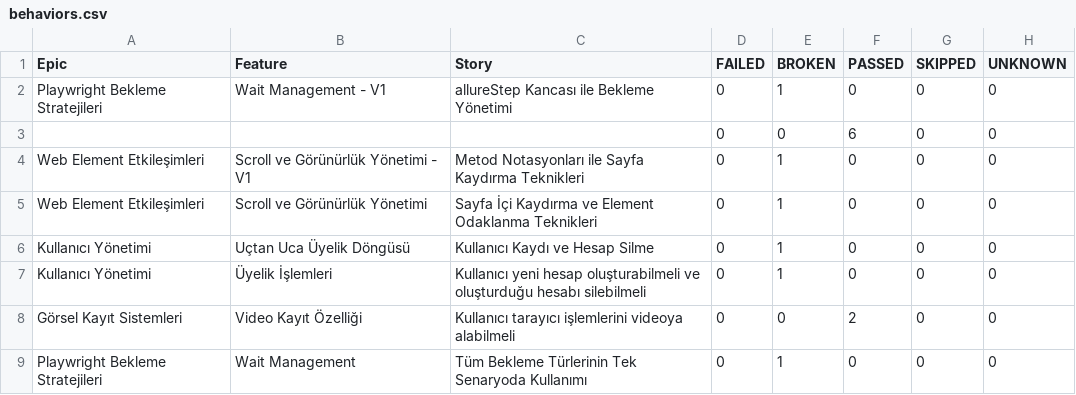
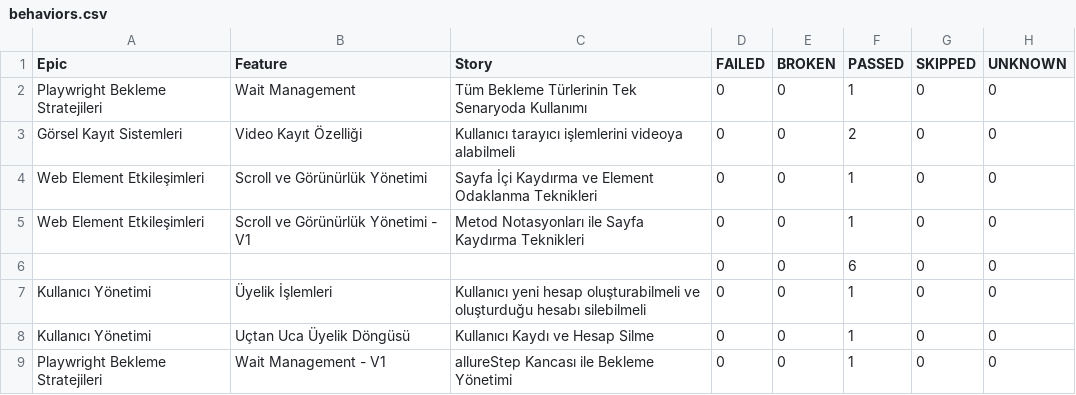
Before and after one commit to IpekSozbir/TestAutomationWithPlaywrightJava, a CSV file: allure-history/data/behaviors.csv, drawn as a sheet.

```diff
--- a/allure-history/data/behaviors.csv
+++ b/allure-history/data/behaviors.csv
@@ -1,9 +1,9 @@
 "Epic","Feature","Story","FAILED","BROKEN","PASSED","SKIPPED","UNKNOWN"
-"Playwright Bekleme Stratejileri","Wait Management - V1","allureStep Kancası ile Bekleme Yönetimi","0","1","0","0","0"
+"Playwright Bekleme Stratejileri","Wait Management","Tüm Bekleme Türlerinin Tek Senaryoda Kullanımı","0","0","1","0","0"
+"Görsel Kayıt Sistemleri","Video Kayıt Özelliği","Kullanıcı tarayıcı işlemlerini videoya alabilmeli","0","0","2","0","0"
+"Web Element Etkileşimleri","Scroll ve Görünürlük Yönetimi","Sayfa İçi Kaydırma ve Element Odaklanma Teknikleri","0","0","1","0","0"
+"Web Element Etkileşimleri","Scroll ve Görünürlük Yönetimi - V1","Metod Notasyonları ile Sayfa Kaydırma Teknikleri","0","0","1","0","0"
 "","","","0","0","6","0","0"
-"Web Element Etkileşimleri","Scroll ve Görünürlük Yönetimi - V1","Metod Notasyonları ile Sayfa Kaydırma Teknikleri","0","1","0","0","0"
-"Web Element Etkileşimleri","Scroll ve Görünürlük Yönetimi","Sayfa İçi Kaydırma ve Element Odaklanma Teknikleri","0","1","0","0","0"
-"Kullanıcı Yönetimi","Uçtan Uca Üyelik Döngüsü","Kullanıcı Kaydı ve Hesap Silme","0","1","0","0","0"
-"Kullanıcı Yönetimi","Üyelik İşlemleri","Kullanıcı yeni hesap oluşturabilmeli ve oluşturduğu hesabı silebilmeli","0","1","0","0","0"
-"Görsel Kayıt Sistemleri","Video Kayıt Özelliği","Kullanıcı tarayıcı işlemlerini videoya alabilmeli","0","0","2","0","0"
-"Playwright Bekleme Stratejileri","Wait Management","Tüm Bekleme Türlerinin Tek Senaryoda Kullanımı","0","1","0","0","0"
+"Kullanıcı Yönetimi","Üyelik İşlemleri","Kullanıcı yeni hesap oluşturabilmeli ve oluşturduğu hesabı silebilmeli","0","0","1","0","0"
+"Kullanıcı Yönetimi","Uçtan Uca Üyelik Döngüsü","Kullanıcı Kaydı ve Hesap Silme","0","0","1","0","0"
+"Playwright Bekleme Stratejileri","Wait Management - V1","allureStep Kancası ile Bekleme Yönetimi","0","0","1","0","0"
```
Also changed, not shown: allure-history/data/suites.csv, 52 other files.
